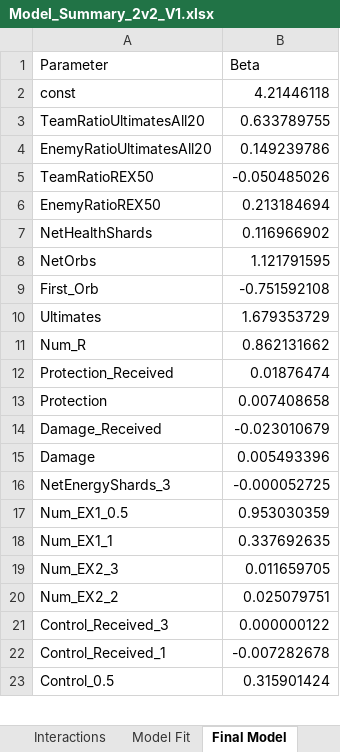
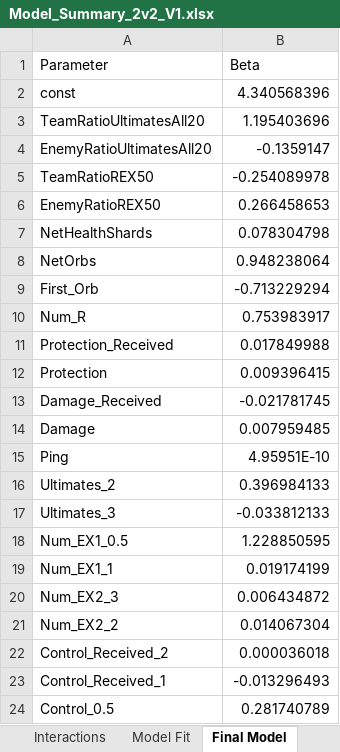
Before and after one commit to Skywind555/Battlerite, an Excel workbook: Blog Post Data Analysis/Model_Summary_2v2_V1.xlsx, sheet Final Model, drawn as a sheet; only a part is shown; values as stored, in another font and other column widths than the file's, no borders; removed rows and columns are numbered as before the commit, all else as after; the diff covers the shown part only; the diff names each change by its address in the sheet, - before the commit and + after, or states it on an @@ line.

```diff
--- a/Blog Post Data Analysis/Model_Summary_2v2_V1.xlsx (sheet Final Model)
+++ b/Blog Post Data Analysis/Model_Summary_2v2_V1.xlsx (sheet Final Model)
-B2 (Beta): 4.21446118
+B2 (Beta): 4.340568396
-B3 (Beta): 0.633789755
+B3 (Beta): 1.195403696
-B4 (Beta): 0.149239786
+B4 (Beta): -0.1359147
-B5 (Beta): -0.050485026
+B5 (Beta): -0.254089978
-B6 (Beta): 0.213184694
+B6 (Beta): 0.266458653
-B7 (Beta): 0.116966902
+B7 (Beta): 0.078304798
-B8 (Beta): 1.121791595
+B8 (Beta): 0.948238064
-B9 (Beta): -0.751592108
+B9 (Beta): -0.713229294
-row 10: Ultimates | 1.679353729
-B10 (Beta): 0.862131662
+B10 (Beta): 0.753983917
-B11 (Beta): 0.01876474
+B11 (Beta): 0.017849988
-B12 (Beta): 0.007408658
+B12 (Beta): 0.009396415
-B13 (Beta): -0.023010679
+B13 (Beta): -0.021781745
-B14 (Beta): 0.005493396
+B14 (Beta): 0.007959485
-row 16: NetEnergyShards_3 | -0.000052725
+row 15: Ping | 4.95951E-10
+row 16: Ultimates_2 | 0.396984133
+row 17: Ultimates_3 | -0.033812133
-B18 (Beta): 0.953030359
+B18 (Beta): 1.228850595
-B19 (Beta): 0.337692635
+B19 (Beta): 0.019174199
-B20 (Beta): 0.011659705
+B20 (Beta): 0.006434872
-B21 (Beta): 0.025079751
+B21 (Beta): 0.014067304
-row 21: Control_Received_3 | 0.000000122
+row 22: Control_Received_2 | 0.000036018
-B23 (Beta): -0.007282678
+B23 (Beta): -0.013296493
-B24 (Beta): 0.315901424
+B24 (Beta): 0.281740789
```
Also changed, not shown: other rows of this sheet, sheet Interactions, sheet Fractional Polynomials, sheet Descriptive Statistics, sheet Univariate Sig, sheet Model Fit, sheet FP Summary, 2 more sheets, charts or pictures, Blog Post Data Analysis/Model_Summary_2v2_V2.xlsx, Blog Post Data Analysis/Model_Summary_3v3_V1.xlsx, 22 other files.
